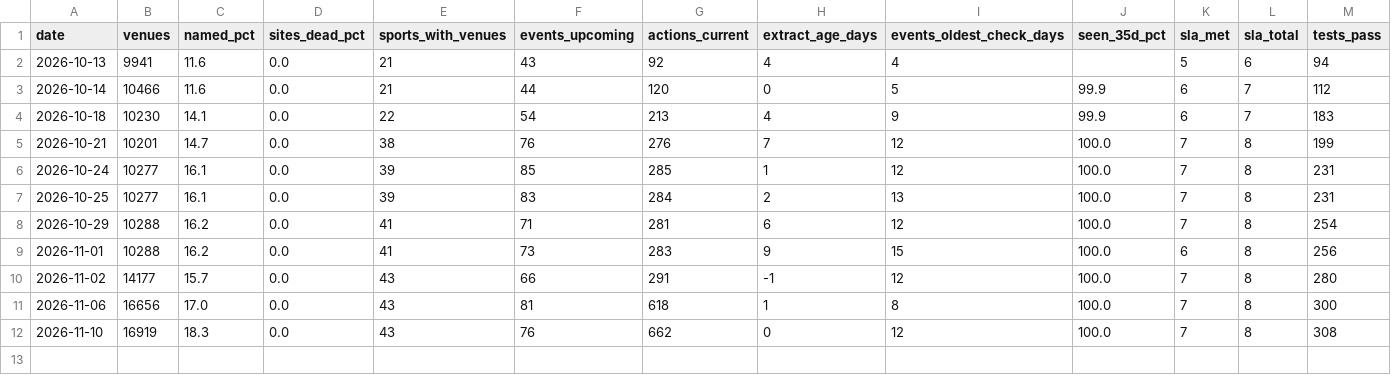
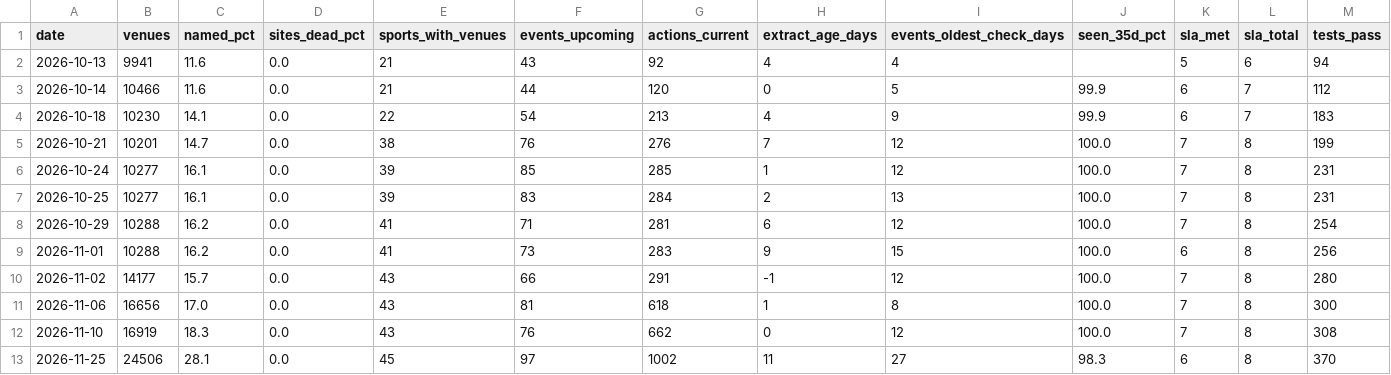
Before and after one commit to abov/courtconnect-ca, a CSV file: docs/data_quality_trend.csv, drawn as a sheet; only a part is shown; rows hold the shown columns only; the diff names each change by its address in the sheet, - before the commit and + after, or states it on an @@ line.

```diff
--- a/docs/data_quality_trend.csv
+++ b/docs/data_quality_trend.csv
+row 13: 2026-11-25 | 24506 | 28.1 | 0.0 | 45 | 97 | 1002 | 11 | 27 | 98.3 | 6 | 8 | 370
```
Also changed, not shown: docs/agent_log.csv, 5 other files.
